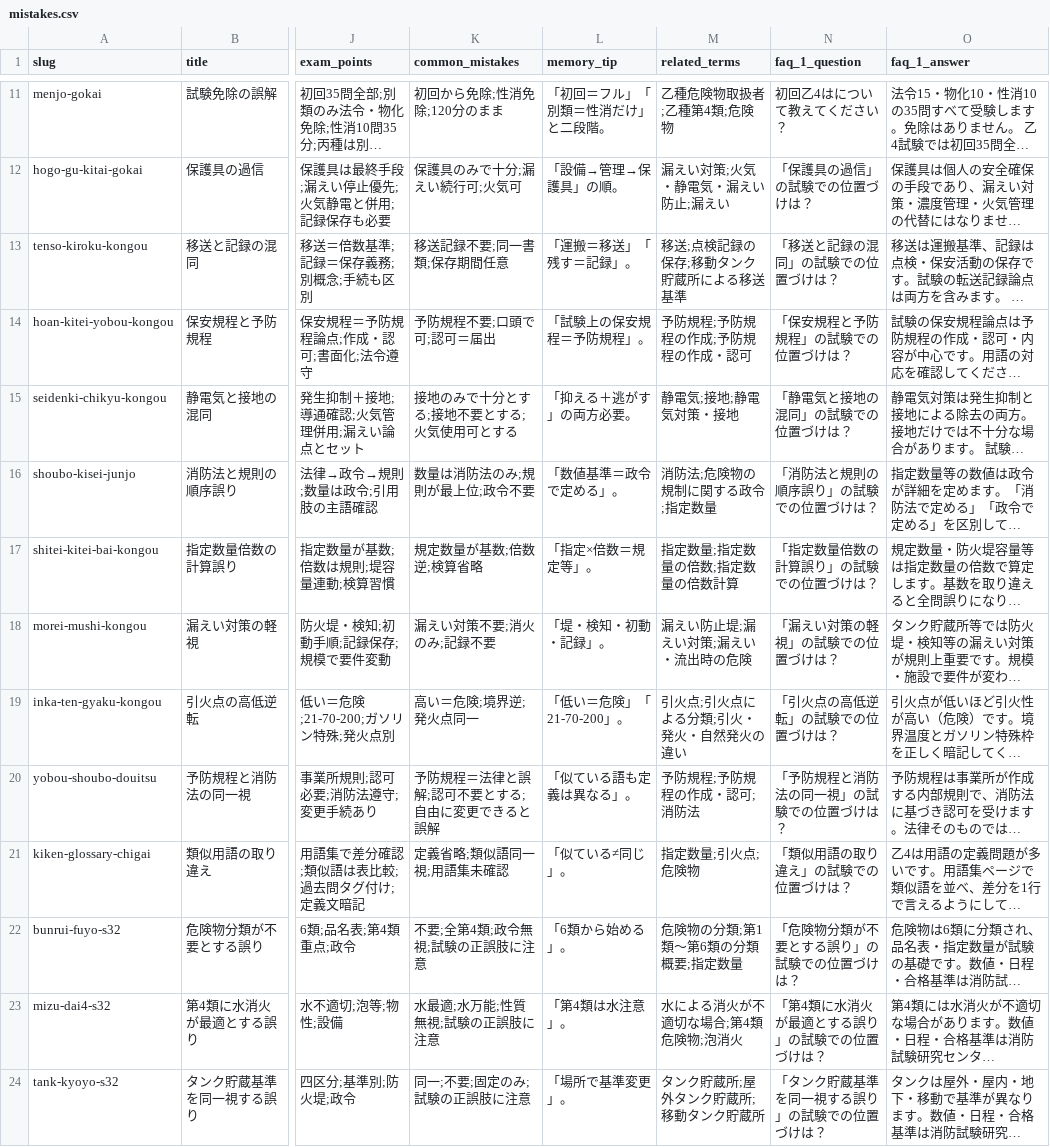
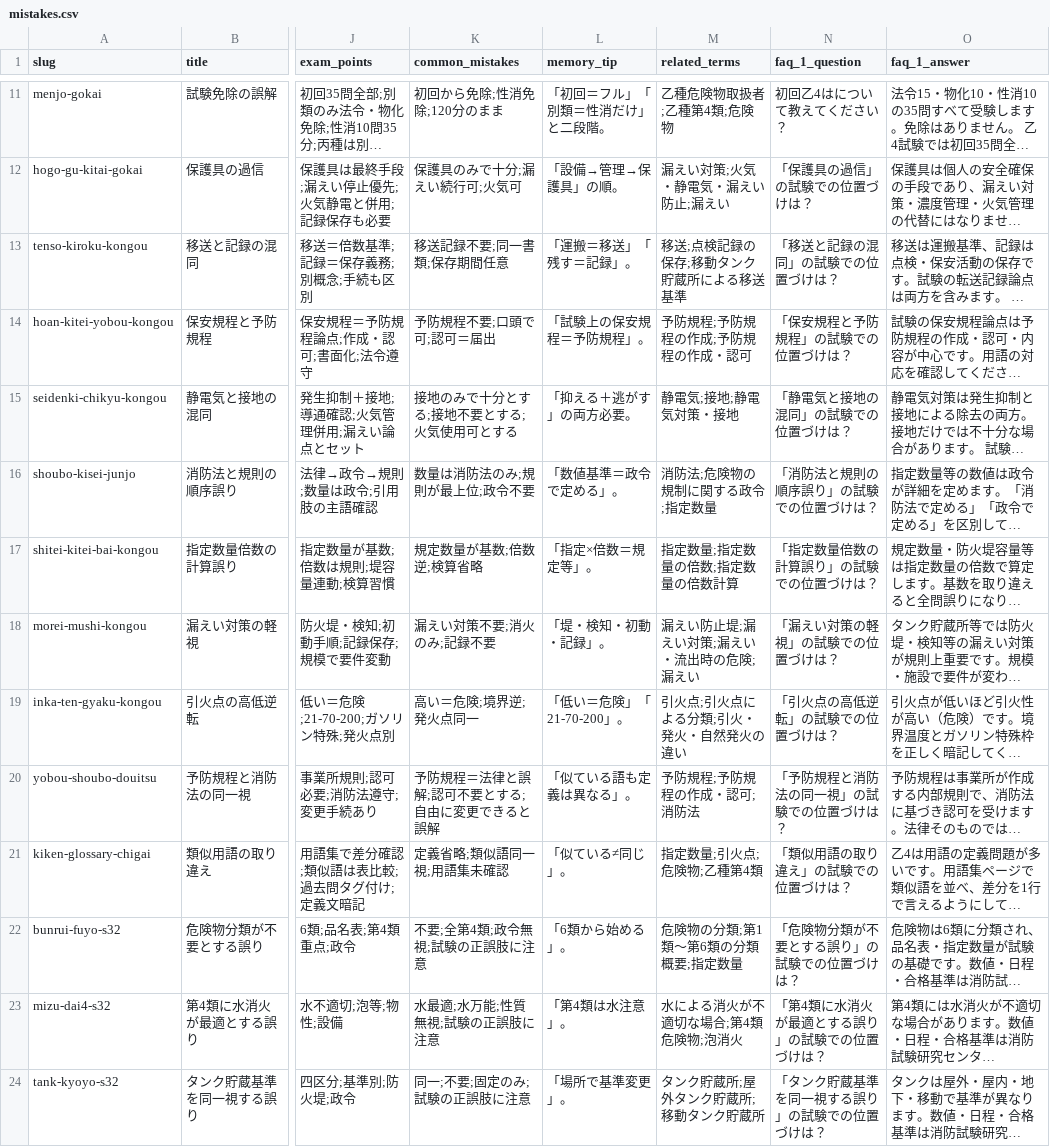
Before and after one commit to takkenshiken2026-sudo/kikenbutsu-master, a CSV file: data/mistakes.csv, drawn as a sheet; only a part is shown, gaps mark what is left out; long unchanged cells end in …; the diff covers the shown part only; the diff names each change by its address in the sheet, - before the commit and + after, or states it on an @@ line.

```diff
--- a/data/mistakes.csv
+++ b/data/mistakes.csv
-M18 (related_terms): 漏えい防止堤;漏えい対策;漏えい・流出時の危険
+M18 (related_terms): 漏えい防止堤;漏えい対策;漏えい・流出時の危険;漏えい
-M21 (related_terms): 指定数量;引火点;危険物
+M21 (related_terms): 指定数量;引火点;危険物;乙種第4類
```
Also changed, not shown: 7 edited cells elsewhere in this file, data/comparisons.csv, data/numbers.csv, 38 other files.
